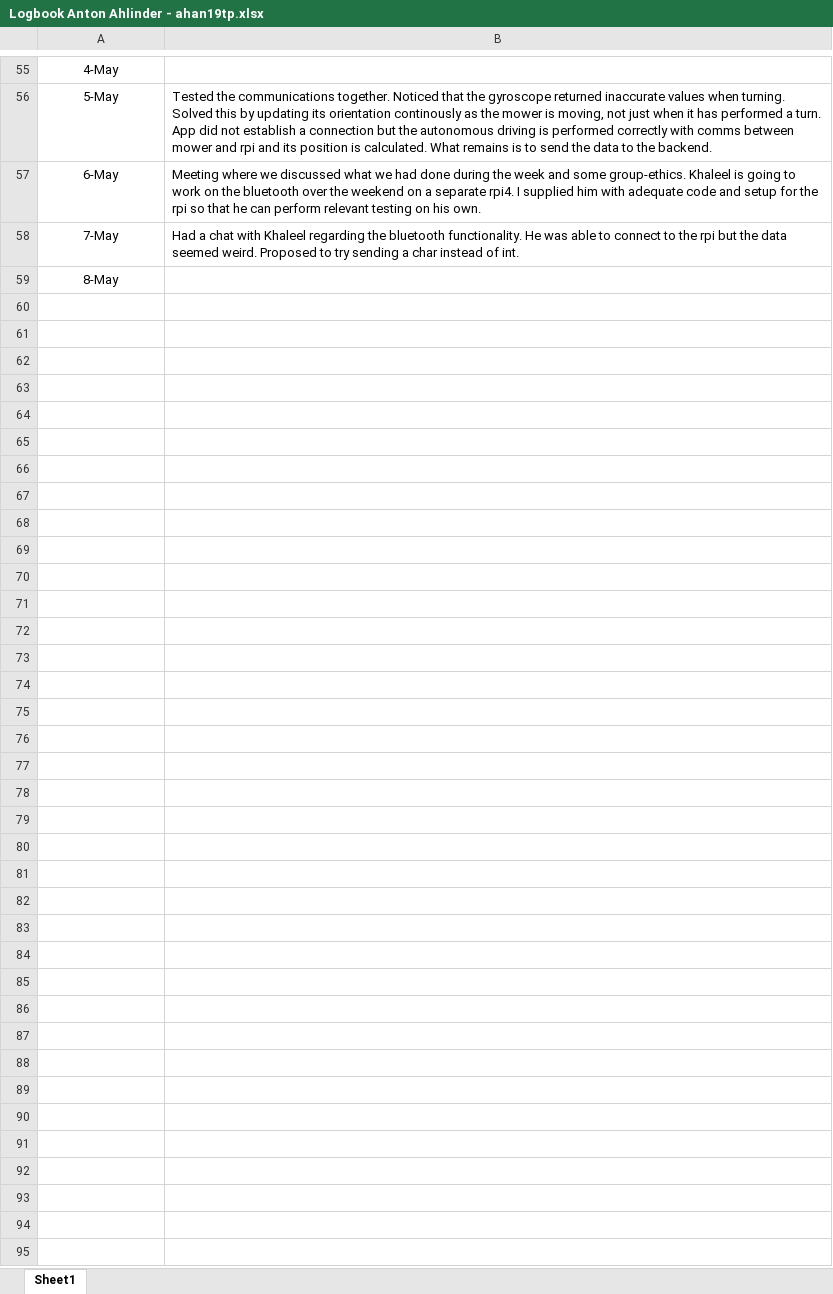
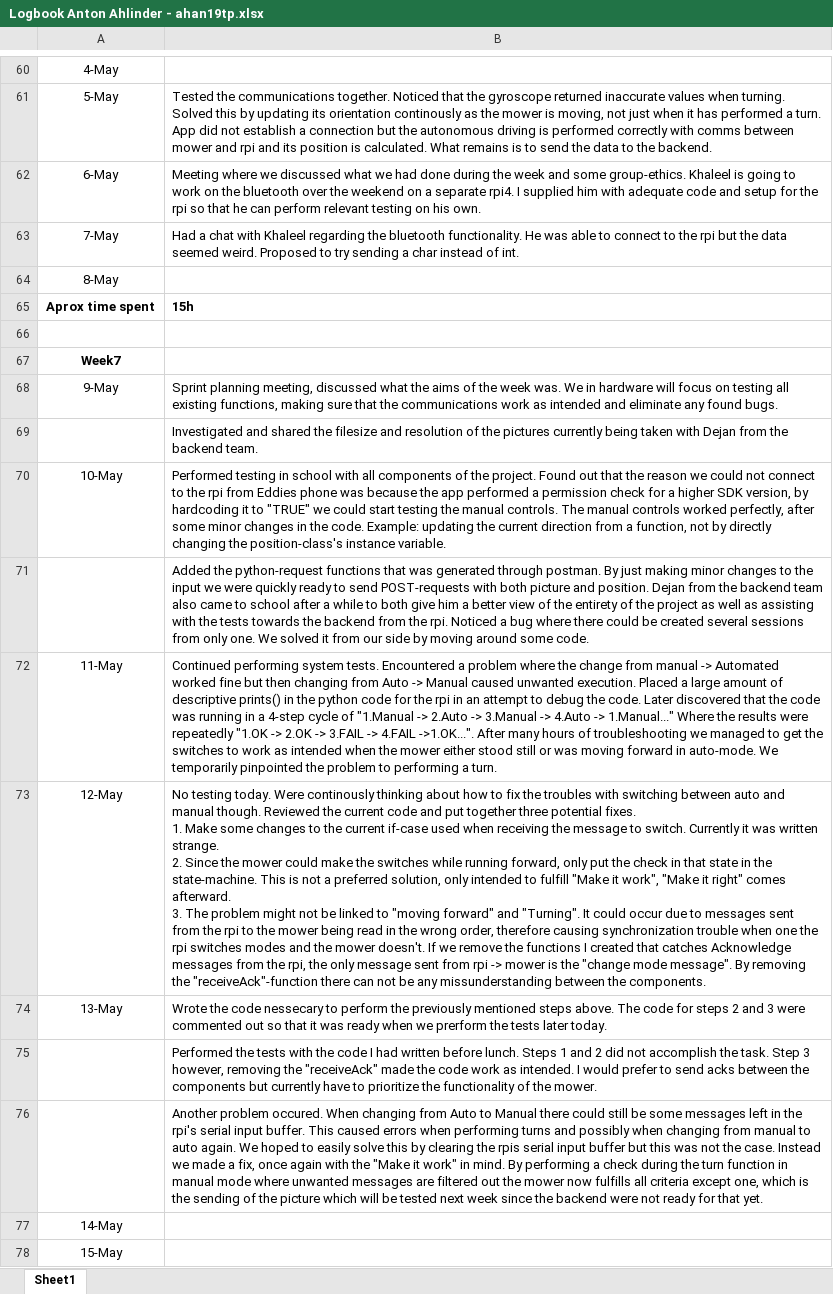
Before and after one commit to IMS-Team6/IMS_Mower, an Excel workbook: Logbooks/Logbook Anton Ahlinder - ahan19tp.xlsx, sheet Sheet1, drawn as a sheet; only a part is shown, gaps mark what is left out; values as stored, in another font and other column widths than the file's, no borders; ↵ is a line break in a cell; the diff covers the shown part only; the diff names each change by its address in the sheet, - before the commit and + after, or states it on an @@ line.

Commit message:
Update Logbook Anton Ahlinder - ahan19tp.xlsx

```diff
--- a/Logbooks/Logbook Anton Ahlinder - ahan19tp.xlsx (sheet Sheet1)
+++ b/Logbooks/Logbook Anton Ahlinder - ahan19tp.xlsx (sheet Sheet1)
+row 65: Aprox time spent | 15h
+row 66: (empty)
+row 67: Week7
+row 68: 9-May | Sprint planning meeting, discussed what the aims of the week was. We in hardware will focus on testing all existing functions, making sure that the communications work as intended and eliminate any found bugs.
+row 69:  | Investigated and shared the filesize and resolution of the pictures currently being taken with Dejan from the backend team.
+row 70: 10-May | Performed testing in school with all components of the project. Found out that the reason we could not connect to the rpi from Eddies phone was because the app performed a permission check for a higher SDK version, by hardcoding it to "TRUE" we could start testing the manual controls. The manual controls worked perfectly, after some minor changes in the code. Example: updating the current direction from a function, not by directly changing the position-class's instance variable.
+row 71:  | Added the python-request functions that was generated through postman. By just making minor changes to the input we were quickly ready to send POST-requests with both picture and position. Dejan from the backend team also came to school after a while to both give him a better view of the entirety of the project as well as assisting with the tests towards the backend from the rpi. Noticed a bug where there could be created several sessions from only one. We solved it from our side by moving around some code.
+row 72: 11-May | Continued performing system tests. Encountered a problem where the change from manual -> Automated worked fine but then changing from Auto -> Manual caused unwanted execution. Placed a large amount of descriptive prints() in the python code for the rpi in an attempt to debug the code. Later discovered that the code was running in a 4-step cycle of "1.Manual -> 2.Auto -> 3.Manual -> 4.Auto -> 1.Manual..." Where the results were repeatedly "1.OK -> 2.OK -> 3.FAIL -> 4.FAIL ->1.OK...". After many hours of troubleshooting we managed to get the switches to work as intended when the mower either stood still or was moving forward in auto-mode. We temporarily pinpointed the problem to performing a turn.
+row 73: 12-May | No testing today. Were continously thinking about how to fix the troubles with switching between auto and manual though. Reviewed the current code and put together three potential fixes. ↵ 1. Make some changes to the current if-case used when receiving the message to switch. Currently it was written strange. ↵ 2. Since the mower could make the switches while running forward, only put the check in that state in the state-machine. This is not a preferred solution, only intended to fulfill "Make it work", "Make it right" comes afterward. ↵ 3. The problem might not be linked to "moving forward" and "Turning". It could occur due to messages sent from the rpi to the mower being read in the wrong order, therefore causing synchronization trouble when one the rpi switches modes and the mower doesn't. If we remove the functions I created that catches Acknowledge messages from the rpi, the only message sent from rpi -> mower is the "change mode message". By removing the "receiveAck"-function there can not be any missunderstanding between the components.
+row 74: 13-May | Wrote the code nessecary to perform the previously mentioned steps above. The code for steps 2 and 3 were commented out so that it was ready when we prerform the tests later today.
+row 75:  | Performed the tests with the code I had written before lunch. Steps 1 and 2 did not accomplish the task. Step 3 however, removing the "receiveAck" made the code work as intended. I would prefer to send acks between the components but currently have to prioritize the functionality of the mower.
+row 76:  | Another problem occured. When changing from Auto to Manual there could still be some messages left in the rpi's serial input buffer. This caused errors when performing turns and possibly when changing from manual to auto again. We hoped to easily solve this by clearing the rpis serial input buffer but this was not the case. Instead we made a fix, once again with the "Make it work" in mind. By performing a check during the turn function in manual mode where unwanted messages are filtered out the mower now fulfills all criteria except one, which is the sending of the picture which will be tested next week since the backend were not ready for that yet.
+row 77: 14-May
+row 78: 15-May
```
Also changed, not shown: 19 added rows elsewhere in this sheet.
